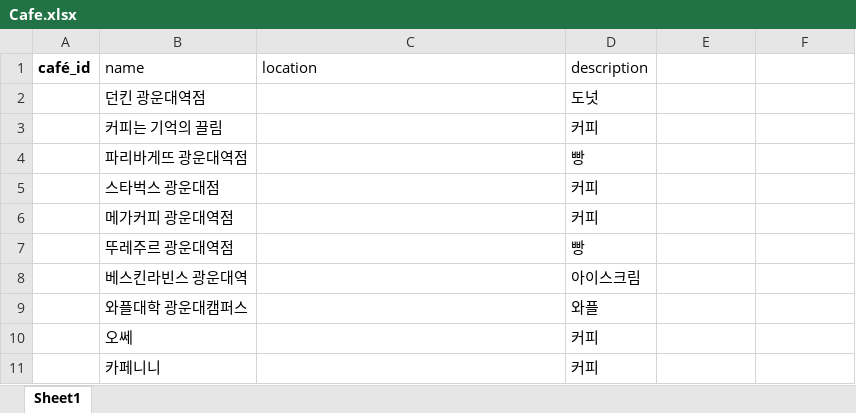
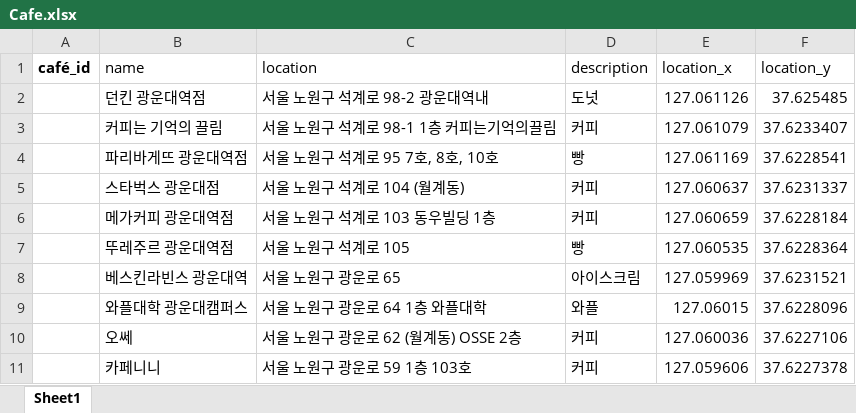
Before and after one commit to kw-chi-community/CHIC-KW-Navigation-BE, an Excel workbook: DB/Cafe.xlsx, sheet Sheet1, drawn as a sheet; only a part is shown; values as stored, in another font and other column widths than the file's, no borders; the diff covers the shown part only; the diff names each change by its address in the sheet, - before the commit and + after, or states it on an @@ line.

```diff
--- a/DB/Cafe.xlsx (sheet Sheet1)
+++ b/DB/Cafe.xlsx (sheet Sheet1)
-E1: (empty)
+E1: location_x
-F1: (empty)
+F1: location_y
-C2 (location): (empty)
+C2 (location): 서울 노원구 석계로 98-2 광운대역내
-E2 (location_x): (empty)
+E2 (location_x): 127.061126
-F2 (location_y): (empty)
+F2 (location_y): 37.625485
-C3 (location): (empty)
+C3 (location): 서울 노원구 석계로 98-1 1층 커피는기억의끌림
-E3 (location_x): (empty)
+E3 (location_x): 127.061079
-F3 (location_y): (empty)
+F3 (location_y): 37.6233407
-C4 (location): (empty)
+C4 (location): 서울 노원구 석계로 95 7호, 8호, 10호
-E4 (location_x): (empty)
+E4 (location_x): 127.061169
-F4 (location_y): (empty)
+F4 (location_y): 37.6228541
-C5 (location): (empty)
+C5 (location): 서울 노원구 석계로 104 (월계동)
-E5 (location_x): (empty)
+E5 (location_x): 127.060637
-F5 (location_y): (empty)
+F5 (location_y): 37.6231337
-C6 (location): (empty)
+C6 (location): 서울 노원구 석계로 103 동우빌딩 1층
-E6 (location_x): (empty)
+E6 (location_x): 127.060659
-F6 (location_y): (empty)
+F6 (location_y): 37.6228184
-C7 (location): (empty)
+C7 (location): 서울 노원구 석계로 105
-E7 (location_x): (empty)
+E7 (location_x): 127.060535
-F7 (location_y): (empty)
+F7 (location_y): 37.6228364
-C8 (location): (empty)
+C8 (location): 서울 노원구 광운로 65
-E8 (location_x): (empty)
+E8 (location_x): 127.059969
-F8 (location_y): (empty)
+F8 (location_y): 37.6231521
-C9 (location): (empty)
+C9 (location): 서울 노원구 광운로 64 1층 와플대학
-E9 (location_x): (empty)
+E9 (location_x): 127.06015
-F9 (location_y): (empty)
+F9 (location_y): 37.6228096
-C10 (location): (empty)
+C10 (location): 서울 노원구 광운로 62 (월계동) OSSE 2층
-E10 (location_x): (empty)
+E10 (location_x): 127.060036
-F10 (location_y): (empty)
+F10 (location_y): 37.6227106
-C11 (location): (empty)
+C11 (location): 서울 노원구 광운로 59 1층 103호
-E11 (location_x): (empty)
+E11 (location_x): 127.059606
-F11 (location_y): (empty)
+F11 (location_y): 37.6227378
```
Also changed, not shown: 1 added row, 1 removed row and 69 edited cells elsewhere in this sheet, 1 other file.
